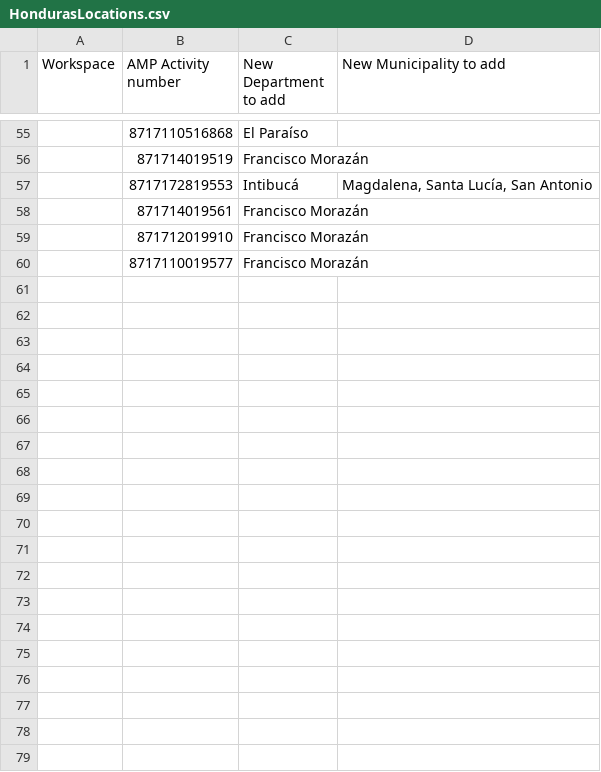
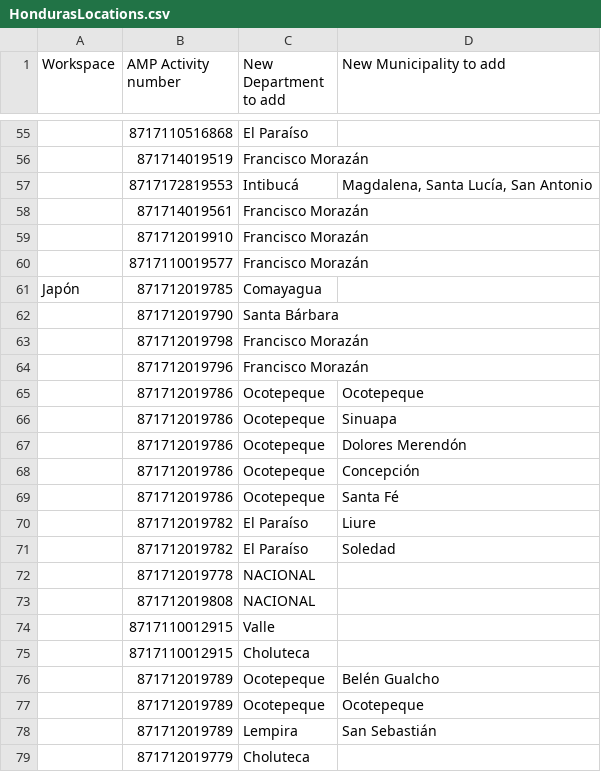
Before and after one commit to devgateway/amp, a CSV file: amp/WEB-INF/src/org/digijava/migration/HondurasLocations.csv, drawn as a sheet; only a part is shown, gaps mark what is left out; the diff covers the shown part only; the diff names each change by its address in the sheet, - before the commit and + after, or states it on an @@ line.

Commit message:
AMP-26260: Updated list of activities with new locations

```diff
--- a/amp/WEB-INF/src/org/digijava/migration/HondurasLocations.csv
+++ b/amp/WEB-INF/src/org/digijava/migration/HondurasLocations.csv
+row 61: Japón | 871712019785 | Comayagua
+row 62:  | 871712019790 | Santa Bárbara
+row 63:  | 871712019798 | Francisco Morazán
+row 64:  | 871712019796 | Francisco Morazán
+row 65:  | 871712019786 | Ocotepeque | Ocotepeque
+row 66:  | 871712019786 | Ocotepeque | Sinuapa
+row 67:  | 871712019786 | Ocotepeque | Dolores Merendón
+row 68:  | 871712019786 | Ocotepeque | Concepción
+row 69:  | 871712019786 | Ocotepeque | Santa Fé
+row 70:  | 871712019782 | El Paraíso | Liure
+row 71:  | 871712019782 | El Paraíso | Soledad
+row 72:  | 871712019778 | NACIONAL
+row 73:  | 871712019808 | NACIONAL
+row 74:  | 8717110012915 | Valle
+row 75:  | 8717110012915 | Choluteca
+row 76:  | 871712019789 | Ocotepeque | Belén Gualcho
+row 77:  | 871712019789 | Ocotepeque | Ocotepeque
+row 78:  | 871712019789 | Lempira | San Sebastián
+row 79:  | 871712019779 | Choluteca
```
Also changed, not shown: 31 added rows elsewhere in this file, 1 other file.
